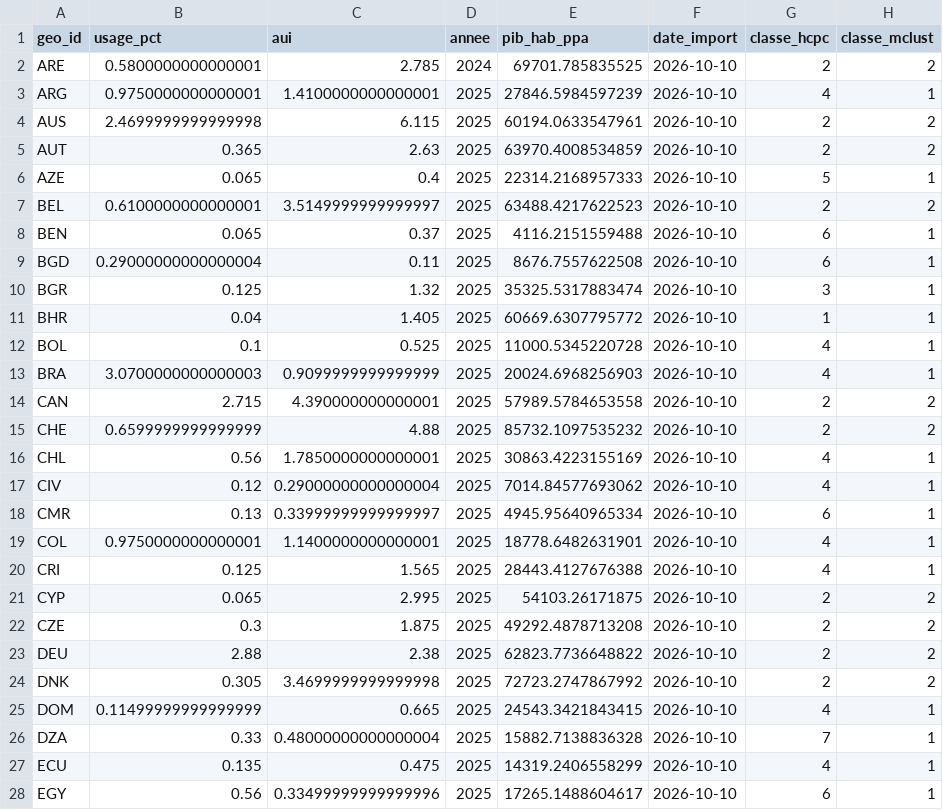
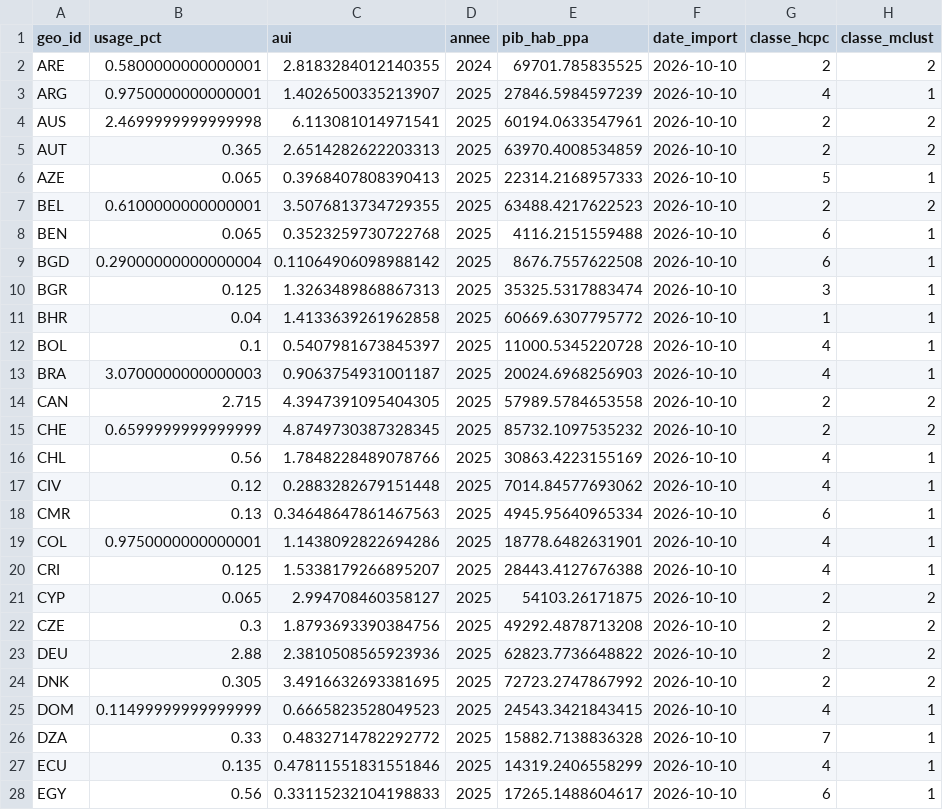
Before and after one commit to albanpjy/aei-analyse, a CSV file: docs/resultats/s4_typologie_pays.csv, drawn as a sheet; only a part is shown; the diff covers the shown part only.

```diff
--- a/docs/resultats/s4_typologie_pays.csv
+++ b/docs/resultats/s4_typologie_pays.csv
@@ -1,28 +1,28 @@
 geo_id,usage_pct,aui,annee,pib_hab_ppa,date_import,classe_hcpc,classe_mclust
-ARE,0.5800000000000001,2.785,2024,69701.785835525,2026-10-10,2,2
-ARG,0.9750000000000001,1.4100000000000001,2025,27846.5984597239,2026-10-10,4,1
-AUS,2.4699999999999998,6.115,2025,60194.0633547961,2026-10-10,2,2
-AUT,0.365,2.63,2025,63970.4008534859,2026-10-10,2,2
-AZE,0.065,0.4,2025,22314.2168957333,2026-10-10,5,1
-BEL,0.6100000000000001,3.5149999999999997,2025,63488.4217622523,2026-10-10,2,2
-BEN,0.065,0.37,2025,4116.2151559488,2026-10-10,6,1
-BGD,0.29000000000000004,0.11,2025,8676.7557622508,2026-10-10,6,1
-BGR,0.125,1.32,2025,35325.5317883474,2026-10-10,3,1
-BHR,0.04,1.405,2025,60669.6307795772,2026-10-10,1,1
-BOL,0.1,0.525,2025,11000.5345220728,2026-10-10,4,1
-BRA,3.0700000000000003,0.9099999999999999,2025,20024.6968256903,2026-10-10,4,1
-CAN,2.715,4.390000000000001,2025,57989.5784653558,2026-10-10,2,2
-CHE,0.6599999999999999,4.88,2025,85732.1097535232,2026-10-10,2,2
-CHL,0.56,1.7850000000000001,2025,30863.4223155169,2026-10-10,4,1
-CIV,0.12,0.29000000000000004,2025,7014.84577693062,2026-10-10,4,1
-CMR,0.13,0.33999999999999997,2025,4945.95640965334,2026-10-10,6,1
-COL,0.9750000000000001,1.1400000000000001,2025,18778.6482631901,2026-10-10,4,1
-CRI,0.125,1.565,2025,28443.4127676388,2026-10-10,4,1
-CYP,0.065,2.995,2025,54103.26171875,2026-10-10,2,2
-CZE,0.3,1.875,2025,49292.4878713208,2026-10-10,2,2
-DEU,2.88,2.38,2025,62823.7736648822,2026-10-10,2,2
-DNK,0.305,3.4699999999999998,2025,72723.2747867992,2026-10-10,2,2
-DOM,0.11499999999999999,0.665,2025,24543.3421843415,2026-10-10,4,1
-DZA,0.33,0.48000000000000004,2025,15882.7138836328,2026-10-10,7,1
-ECU,0.135,0.475,2025,14319.2406558299,2026-10-10,4,1
-EGY,0.56,0.33499999999999996,2025,17265.1488604617,2026-10-10,6,1
+ARE,0.5800000000000001,2.8183284012140355,2024,69701.785835525,2026-10-10,2,2
+ARG,0.9750000000000001,1.4026500335213907,2025,27846.5984597239,2026-10-10,4,1
+AUS,2.4699999999999998,6.113081014971541,2025,60194.0633547961,2026-10-10,2,2
+AUT,0.365,2.6514282622203313,2025,63970.4008534859,2026-10-10,2,2
+AZE,0.065,0.3968407808390413,2025,22314.2168957333,2026-10-10,5,1
+BEL,0.6100000000000001,3.5076813734729355,2025,63488.4217622523,2026-10-10,2,2
+BEN,0.065,0.3523259730722768,2025,4116.2151559488,2026-10-10,6,1
+BGD,0.29000000000000004,0.11064906098988142,2025,8676.7557622508,2026-10-10,6,1
+BGR,0.125,1.3263489868867313,2025,35325.5317883474,2026-10-10,3,1
+BHR,0.04,1.4133639261962858,2025,60669.6307795772,2026-10-10,1,1
+BOL,0.1,0.5407981673845397,2025,11000.5345220728,2026-10-10,4,1
+BRA,3.0700000000000003,0.9063754931001187,2025,20024.6968256903,2026-10-10,4,1
+CAN,2.715,4.3947391095404305,2025,57989.5784653558,2026-10-10,2,2
+CHE,0.6599999999999999,4.8749730387328345,2025,85732.1097535232,2026-10-10,2,2
+CHL,0.56,1.7848228489078766,2025,30863.4223155169,2026-10-10,4,1
+CIV,0.12,0.2883282679151448,2025,7014.84577693062,2026-10-10,4,1
+CMR,0.13,0.34648647861467563,2025,4945.95640965334,2026-10-10,6,1
+COL,0.9750000000000001,1.1438092822694286,2025,18778.6482631901,2026-10-10,4,1
+CRI,0.125,1.5338179266895207,2025,28443.4127676388,2026-10-10,4,1
+CYP,0.065,2.994708460358127,2025,54103.26171875,2026-10-10,2,2
+CZE,0.3,1.8793693390384756,2025,49292.4878713208,2026-10-10,2,2
+DEU,2.88,2.3810508565923936,2025,62823.7736648822,2026-10-10,2,2
+DNK,0.305,3.4916632693381695,2025,72723.2747867992,2026-10-10,2,2
+DOM,0.11499999999999999,0.6665823528049523,2025,24543.3421843415,2026-10-10,4,1
+DZA,0.33,0.4832714782292772,2025,15882.7138836328,2026-10-10,7,1
+ECU,0.135,0.47811551831551846,2025,14319.2406558299,2026-10-10,4,1
+EGY,0.56,0.33115232104198833,2025,17265.1488604617,2026-10-10,6,1
```
Also changed, not shown: 71 edited cells elsewhere in this file, docs/resultats/s1_soc_pays.csv, docs/resultats/s2_pays.csv, 41 other files.
